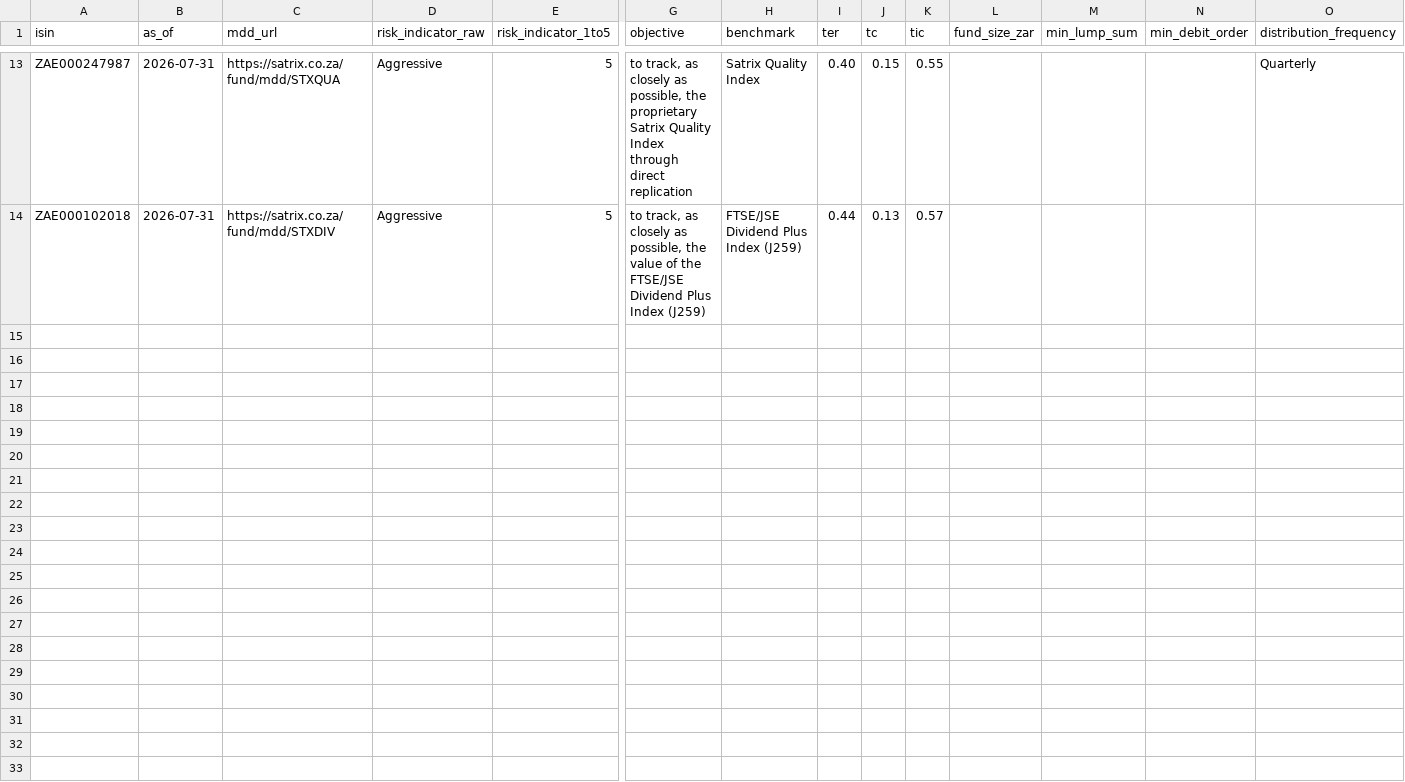
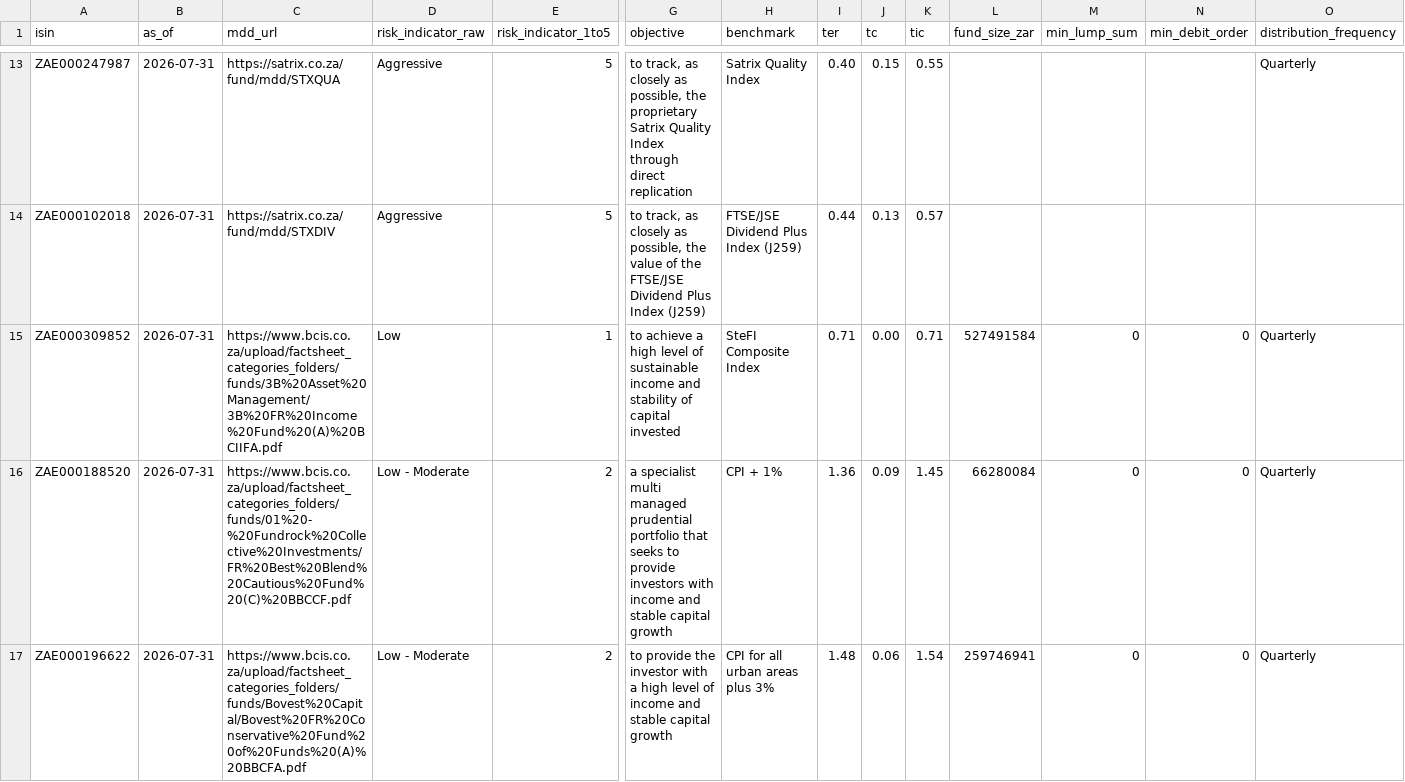
Before and after one commit to dyxale001/ImpactAlphaSwarm, a CSV file: backend/data/funds/snapshots.csv, drawn as a sheet; only a part is shown, gaps mark what is left out; rows hold the shown columns only; the diff covers the shown part only; the diff names each change by its address in the sheet, - before the commit and + after, or states it on an @@ line.

```diff
--- a/backend/data/funds/snapshots.csv
+++ b/backend/data/funds/snapshots.csv
+row 15: ZAE000309852 | 2026-07-31 | https://www.bcis.co.za/upload/factsheet_categories_folders/funds/3B%20Asset%20Management/3B%20FR%20Income%20Fund%20(A)%20BCIIFA.pdf | Low | 1 | to achieve a high level of sustainable income and stability of capital invested | SteFI Composite Index | 0.71 | 0.00 | 0.71 | 527491584 | 0 | 0 | Quarterly
+row 16: ZAE000188520 | 2026-07-31 | https://www.bcis.co.za/upload/factsheet_categories_folders/funds/01%20-%20Fundrock%20Collective%20Investments/FR%20Best%20Blend%20Cautious%20Fund%20(C)%20BBCCF.pdf | Low - Moderate | 2 | a specialist multi managed prudential portfolio that seeks to provide investors with income and stable capital growth | CPI + 1% | 1.36 | 0.09 | 1.45 | 66280084 | 0 | 0 | Quarterly
+row 17: ZAE000196622 | 2026-07-31 | https://www.bcis.co.za/upload/factsheet_categories_folders/funds/Bovest%20Capital/Bovest%20FR%20Conservative%20Fund%20of%20Funds%20(A)%20BBCFA.pdf | Low - Moderate | 2 | to provide the investor with a high level of income and stable capital growth | CPI for all urban areas plus 3% | 1.48 | 0.06 | 1.54 | 259746941 | 0 | 0 | Quarterly
```
Also changed, not shown: 3 added rows elsewhere in this file, backend/data/funds/funds.csv.
